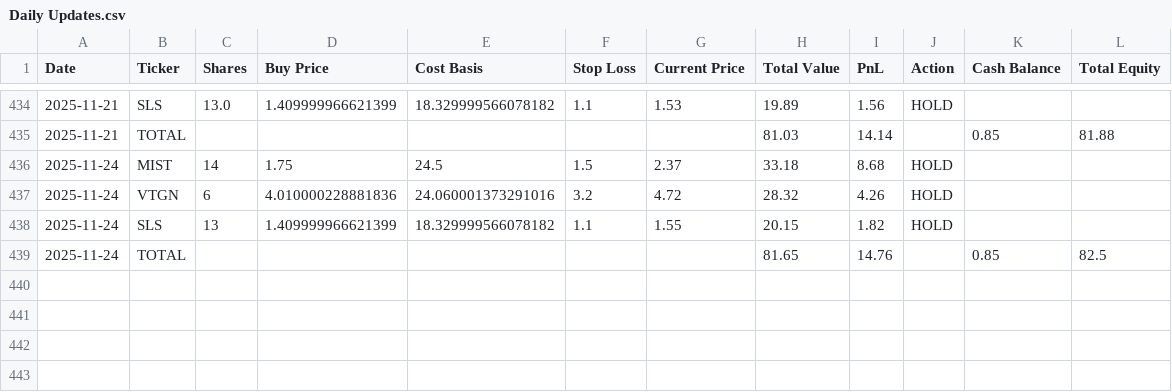
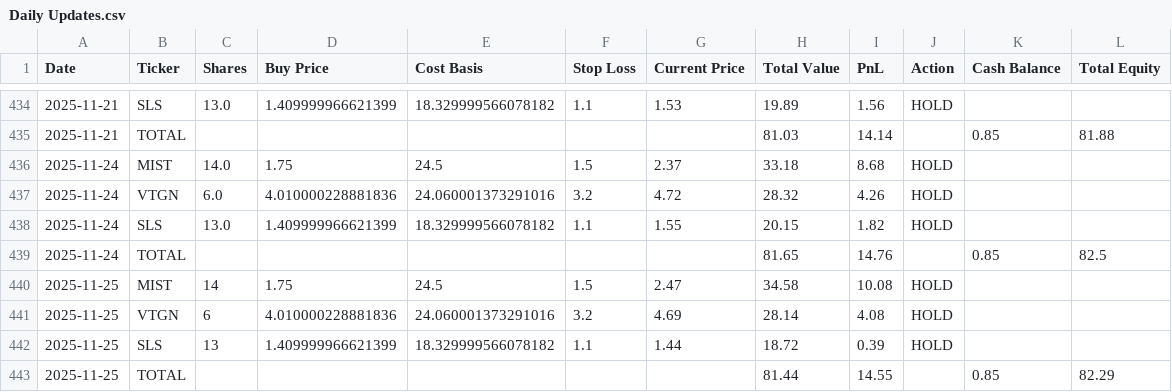
Before and after one commit to pchaganti/gx-Micro-Cap-Experiment, a CSV file: Scripts and CSV Files/Daily Updates.csv, drawn as a sheet; only a part is shown, gaps mark what is left out.

```diff
--- a/Scripts and CSV Files/Daily Updates.csv
+++ b/Scripts and CSV Files/Daily Updates.csv
@@ -435,5 +435,9 @@ Date,Ticker,Shares,Buy Price,Cost Basis,Stop Loss,Current Price,Total Value,PnL,
 2025-11-21,TOTAL,,,,,,81.03,14.14,,0.85,81.88
-2025-11-24,MIST,14,1.75,24.5,1.5,2.37,33.18,8.68,HOLD,,
-2025-11-24,VTGN,6,4.010000228881836,24.060001373291016,3.2,4.72,28.32,4.26,HOLD,,
-2025-11-24,SLS,13,1.409999966621399,18.329999566078182,1.1,1.55,20.15,1.82,HOLD,,
+2025-11-24,MIST,14.0,1.75,24.5,1.5,2.37,33.18,8.68,HOLD,,
+2025-11-24,VTGN,6.0,4.010000228881836,24.060001373291016,3.2,4.72,28.32,4.26,HOLD,,
+2025-11-24,SLS,13.0,1.409999966621399,18.329999566078182,1.1,1.55,20.15,1.82,HOLD,,
 2025-11-24,TOTAL,,,,,,81.65,14.76,,0.85,82.5
+2025-11-25,MIST,14,1.75,24.5,1.5,2.47,34.58,10.08,HOLD,,
+2025-11-25,VTGN,6,4.010000228881836,24.060001373291016,3.2,4.69,28.14,4.08,HOLD,,
+2025-11-25,SLS,13,1.409999966621399,18.329999566078182,1.1,1.44,18.72,0.39,HOLD,,
+2025-11-25,TOTAL,,,,,,81.44,14.55,,0.85,82.29
```
Also changed, not shown: 1 other file.
